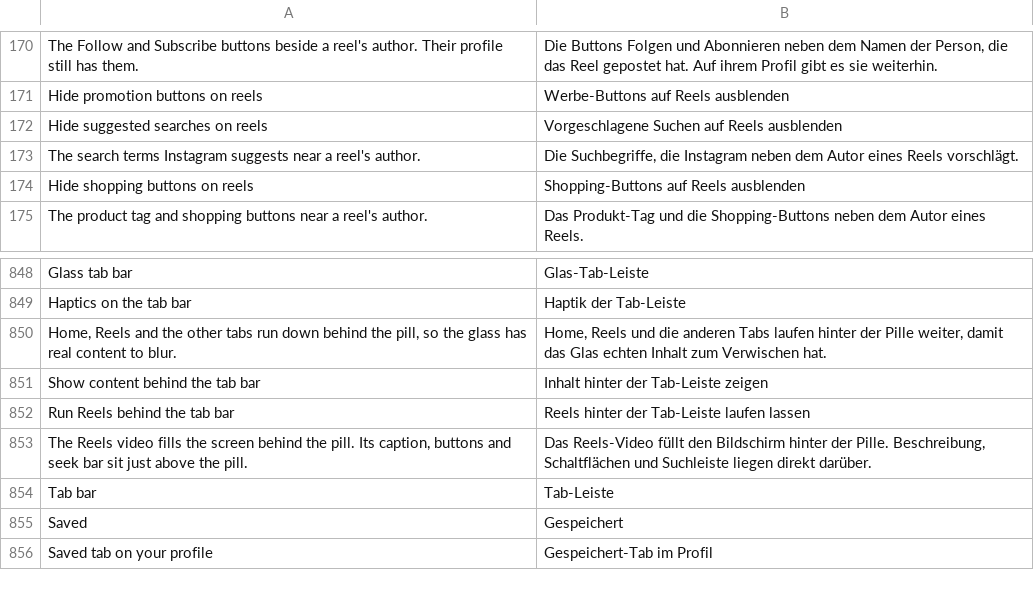
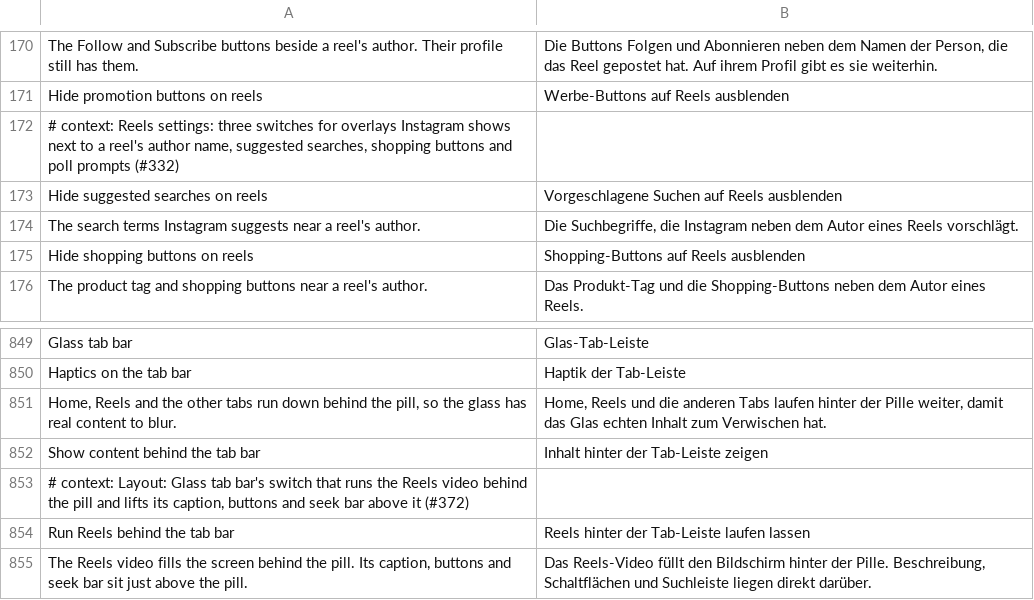
Before and after one commit to SysAdminDoc/HushGram, a TSV file: extensions/shared/library/src/main/l10n/de.tsv, drawn as a sheet; only a part is shown, gaps mark what is left out; the shorter side is filled out with more unchanged rows; the diff names each change by its address in the sheet, - before the commit and + after, or states it on an @@ line.

Commit message:
chore(l10n): context lines for the Reels behind the pill and reel overlay strings
Gives translators the setting each new line belongs to.

Refs #372
Refs #332

```diff
--- a/extensions/shared/library/src/main/l10n/de.tsv
+++ b/extensions/shared/library/src/main/l10n/de.tsv
+row 172: # context: Reels settings: three switches for overlays Instagram shows next to a reel's author name, suggested searches, shopping buttons and poll prompts (#332)
+row 853: # context: Layout: Glass tab bar's switch that runs the Reels video behind the pill and lifts its caption, buttons and seek bar above it (#372)
```
Also changed, not shown: extensions/shared/library/src/main/l10n/es.tsv, extensions/shared/library/src/main/l10n/in.tsv, 5 other files.
